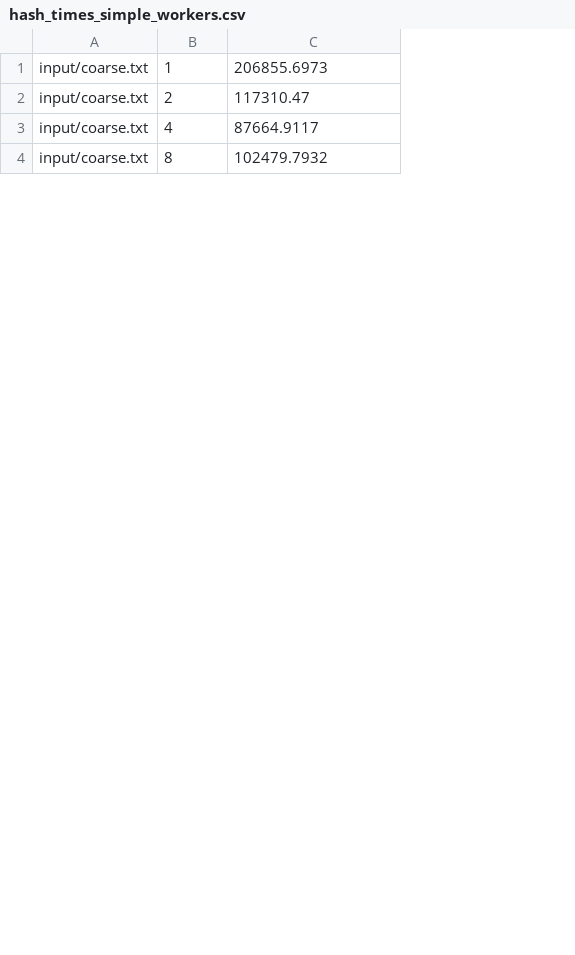
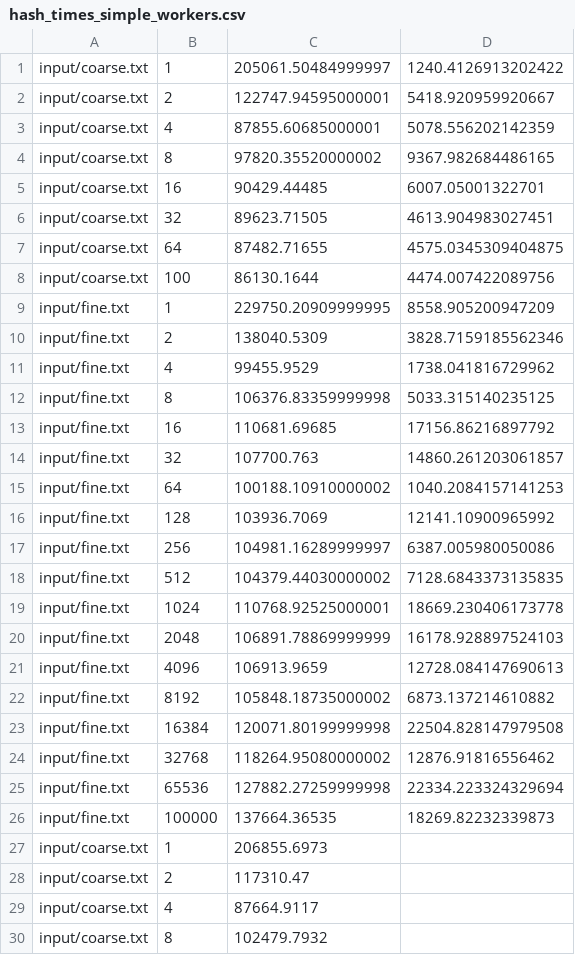
Before and after one commit to oneamtu/parallel_systems, a CSV file: ps_hw3/timings/hash_times_simple_workers.csv, drawn as a sheet; only a part is shown; the diff names each change by its address in the sheet, - before the commit and + after, or states it on an @@ line.

Commit message:
Parallel hash and data correct.

```diff
--- a/ps_hw3/timings/hash_times_simple_workers.csv
+++ b/ps_hw3/timings/hash_times_simple_workers.csv
+column D, empty
+row 1: input/coarse.txt | 1 | 205061.50484999997 | 1240.4126913202422
+row 2: input/coarse.txt | 2 | 122747.94595000001 | 5418.920959920667
+row 3: input/coarse.txt | 4 | 87855.60685000001 | 5078.556202142359
+row 4: input/coarse.txt | 8 | 97820.35520000002 | 9367.982684486165
+row 5: input/coarse.txt | 16 | 90429.44485 | 6007.05001322701
+row 6: input/coarse.txt | 32 | 89623.71505 | 4613.904983027451
+row 7: input/coarse.txt | 64 | 87482.71655 | 4575.0345309404875
+row 8: input/coarse.txt | 100 | 86130.1644 | 4474.007422089756
+row 9: input/fine.txt | 1 | 229750.20909999995 | 8558.905200947209
+row 10: input/fine.txt | 2 | 138040.5309 | 3828.7159185562346
+row 11: input/fine.txt | 4 | 99455.9529 | 1738.041816729962
+row 12: input/fine.txt | 8 | 106376.83359999998 | 5033.315140235125
+row 13: input/fine.txt | 16 | 110681.69685 | 17156.86216897792
+row 14: input/fine.txt | 32 | 107700.763 | 14860.261203061857
+row 15: input/fine.txt | 64 | 100188.10910000002 | 1040.2084157141253
+row 16: input/fine.txt | 128 | 103936.7069 | 12141.10900965992
+row 17: input/fine.txt | 256 | 104981.16289999997 | 6387.005980050086
+row 18: input/fine.txt | 512 | 104379.44030000002 | 7128.6843373135835
+row 19: input/fine.txt | 1024 | 110768.92525000001 | 18669.230406173778
+row 20: input/fine.txt | 2048 | 106891.78869999999 | 16178.928897524103
+row 21: input/fine.txt | 4096 | 106913.9659 | 12728.084147690613
+row 22: input/fine.txt | 8192 | 105848.18735000002 | 6873.137214610882
+row 23: input/fine.txt | 16384 | 120071.80199999998 | 22504.828147979508
+row 24: input/fine.txt | 32768 | 118264.95080000002 | 12876.91816556462
+row 25: input/fine.txt | 65536 | 127882.27259999998 | 22334.223324329694
+row 26: input/fine.txt | 100000 | 137664.36535 | 18269.82232339873
```
Also changed, not shown: ps_hw3/timings/hash_times.csv, 7 other files.
